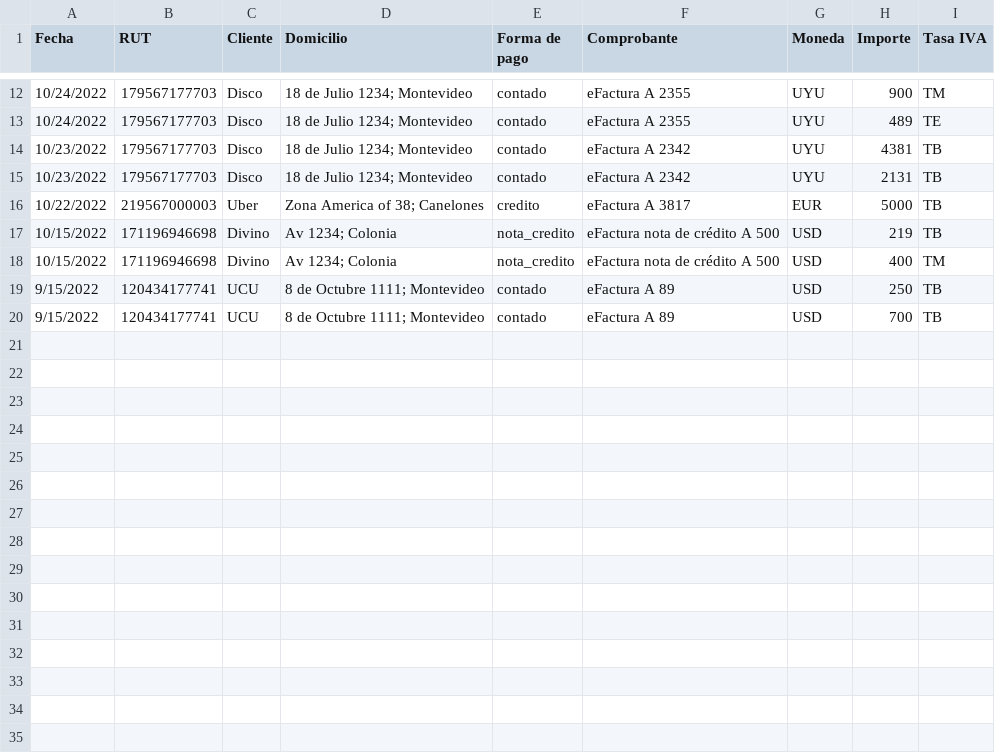
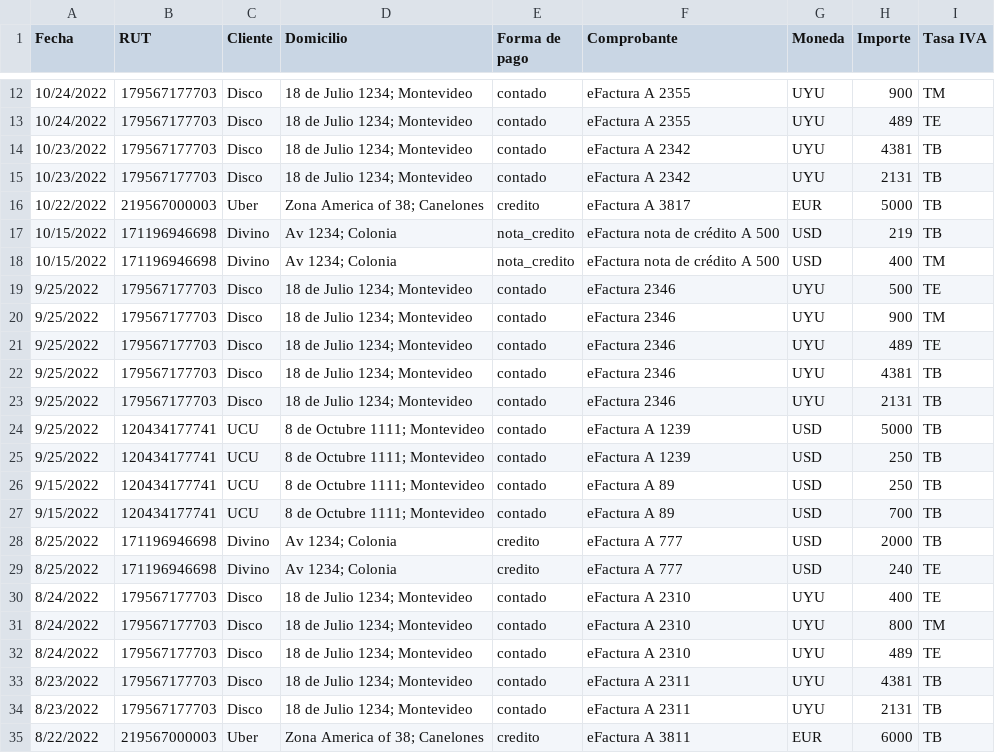
Before and after one commit to rodrigobeiro-31/Tax-txt-2181, a CSV file: Desafio programación para FCE .csv, drawn as a sheet; only a part is shown, gaps mark what is left out; the diff names each change by its address in the sheet, - before the commit and + after, or states it on an @@ line.

```diff
--- a/Desafio programación para FCE .csv
+++ b/Desafio programación para FCE .csv
+row 19: 9/25/2022 | 179567177703 | Disco | 18 de Julio 1234; Montevideo | contado | eFactura 2346 | UYU | 500 | TE
+row 20: 9/25/2022 | 179567177703 | Disco | 18 de Julio 1234; Montevideo | contado | eFactura 2346 | UYU | 900 | TM
+row 21: 9/25/2022 | 179567177703 | Disco | 18 de Julio 1234; Montevideo | contado | eFactura 2346 | UYU | 489 | TE
+row 22: 9/25/2022 | 179567177703 | Disco | 18 de Julio 1234; Montevideo | contado | eFactura 2346 | UYU | 4381 | TB
+row 23: 9/25/2022 | 179567177703 | Disco | 18 de Julio 1234; Montevideo | contado | eFactura 2346 | UYU | 2131 | TB
+row 24: 9/25/2022 | 120434177741 | UCU | 8 de Octubre 1111; Montevideo | contado | eFactura A 1239 | USD | 5000 | TB
+row 25: 9/25/2022 | 120434177741 | UCU | 8 de Octubre 1111; Montevideo | contado | eFactura A 1239 | USD | 250 | TB
+row 28: 8/25/2022 | 171196946698 | Divino | Av 1234; Colonia | credito | eFactura A 777 | USD | 2000 | TB
+row 29: 8/25/2022 | 171196946698 | Divino | Av 1234; Colonia | credito | eFactura A 777 | USD | 240 | TE
+row 30: 8/24/2022 | 179567177703 | Disco | 18 de Julio 1234; Montevideo | contado | eFactura A 2310 | UYU | 400 | TE
+row 31: 8/24/2022 | 179567177703 | Disco | 18 de Julio 1234; Montevideo | contado | eFactura A 2310 | UYU | 800 | TM
+row 32: 8/24/2022 | 179567177703 | Disco | 18 de Julio 1234; Montevideo | contado | eFactura A 2310 | UYU | 489 | TE
+row 33: 8/23/2022 | 179567177703 | Disco | 18 de Julio 1234; Montevideo | contado | eFactura A 2311 | UYU | 4381 | TB
+row 34: 8/23/2022 | 179567177703 | Disco | 18 de Julio 1234; Montevideo | contado | eFactura A 2311 | UYU | 2131 | TB
+row 35: 8/22/2022 | 219567000003 | Uber | Zona America of 38; Canelones | credito | eFactura A 3811 | EUR | 6000 | TB
```
Also changed, not shown: 1 other file.
